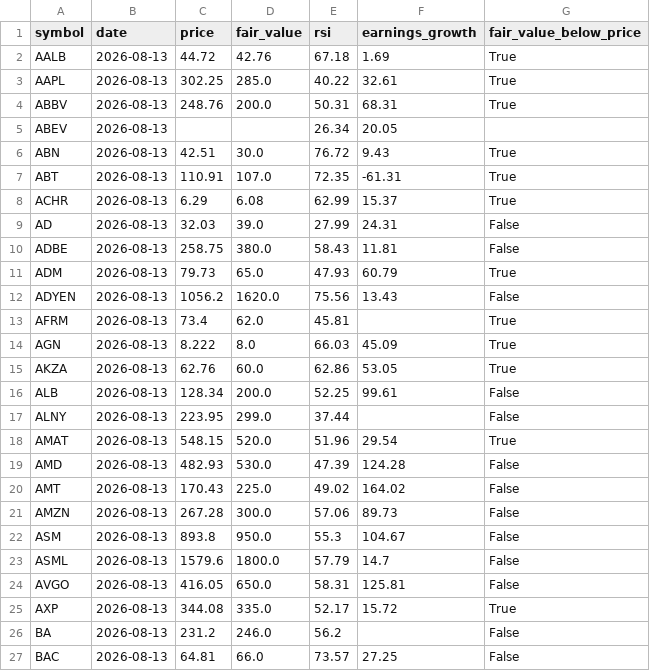
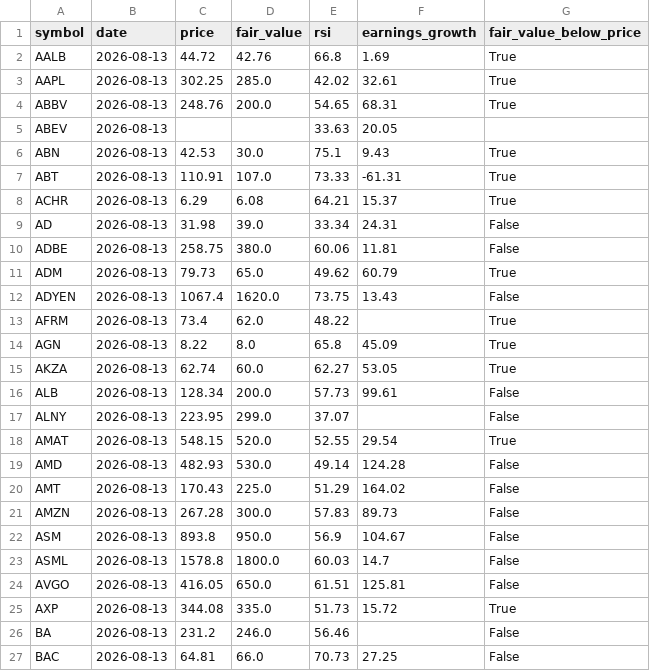
Before and after one commit to Bas-de-G/stock_rsi_screener, a CSV file: data/latest.csv, drawn as a sheet; only a part is shown; the diff covers the shown part only.

```diff
--- a/data/latest.csv
+++ b/data/latest.csv
@@ -1,27 +1,27 @@
 symbol,date,price,fair_value,rsi,earnings_growth,fair_value_below_price
-AALB,2026-08-13,44.72,42.76,67.18,1.69,True
-AAPL,2026-08-13,302.25,285.0,40.22,32.61,True
-ABBV,2026-08-13,248.76,200.0,50.31,68.31,True
-ABEV,2026-08-13,,,26.34,20.05,
-ABN,2026-08-13,42.51,30.0,76.72,9.43,True
-ABT,2026-08-13,110.91,107.0,72.35,-61.31,True
-ACHR,2026-08-13,6.29,6.08,62.99,15.37,True
-AD,2026-08-13,32.03,39.0,27.99,24.31,False
-ADBE,2026-08-13,258.75,380.0,58.43,11.81,False
-ADM,2026-08-13,79.73,65.0,47.93,60.79,True
-ADYEN,2026-08-13,1056.2,1620.0,75.56,13.43,False
-AFRM,2026-08-13,73.4,62.0,45.81,,True
-AGN,2026-08-13,8.222,8.0,66.03,45.09,True
-AKZA,2026-08-13,62.76,60.0,62.86,53.05,True
-ALB,2026-08-13,128.34,200.0,52.25,99.61,False
-ALNY,2026-08-13,223.95,299.0,37.44,,False
-AMAT,2026-08-13,548.15,520.0,51.96,29.54,True
-AMD,2026-08-13,482.93,530.0,47.39,124.28,False
-AMT,2026-08-13,170.43,225.0,49.02,164.02,False
-AMZN,2026-08-13,267.28,300.0,57.06,89.73,False
-ASM,2026-08-13,893.8,950.0,55.3,104.67,False
-ASML,2026-08-13,1579.6,1800.0,57.79,14.7,False
-AVGO,2026-08-13,416.05,650.0,58.31,125.81,False
-AXP,2026-08-13,344.08,335.0,52.17,15.72,True
-BA,2026-08-13,231.2,246.0,56.2,,False
-BAC,2026-08-13,64.81,66.0,73.57,27.25,False
+AALB,2026-08-13,44.72,42.76,66.8,1.69,True
+AAPL,2026-08-13,302.25,285.0,42.02,32.61,True
+ABBV,2026-08-13,248.76,200.0,54.65,68.31,True
+ABEV,2026-08-13,,,33.63,20.05,
+ABN,2026-08-13,42.53,30.0,75.1,9.43,True
+ABT,2026-08-13,110.91,107.0,73.33,-61.31,True
+ACHR,2026-08-13,6.29,6.08,64.21,15.37,True
+AD,2026-08-13,31.98,39.0,33.34,24.31,False
+ADBE,2026-08-13,258.75,380.0,60.06,11.81,False
+ADM,2026-08-13,79.73,65.0,49.62,60.79,True
+ADYEN,2026-08-13,1067.4,1620.0,73.75,13.43,False
+AFRM,2026-08-13,73.4,62.0,48.22,,True
+AGN,2026-08-13,8.22,8.0,65.8,45.09,True
+AKZA,2026-08-13,62.74,60.0,62.27,53.05,True
+ALB,2026-08-13,128.34,200.0,57.73,99.61,False
+ALNY,2026-08-13,223.95,299.0,37.07,,False
+AMAT,2026-08-13,548.15,520.0,52.55,29.54,True
+AMD,2026-08-13,482.93,530.0,49.14,124.28,False
+AMT,2026-08-13,170.43,225.0,51.29,164.02,False
+AMZN,2026-08-13,267.28,300.0,57.83,89.73,False
+ASM,2026-08-13,893.8,950.0,56.9,104.67,False
+ASML,2026-08-13,1578.8,1800.0,60.03,14.7,False
+AVGO,2026-08-13,416.05,650.0,61.51,125.81,False
+AXP,2026-08-13,344.08,335.0,51.73,15.72,True
+BA,2026-08-13,231.2,246.0,56.46,,False
+BAC,2026-08-13,64.81,66.0,70.73,27.25,False
```
Also changed, not shown: 138 edited cells elsewhere in this file, data/signals.csv, 1 other file.
